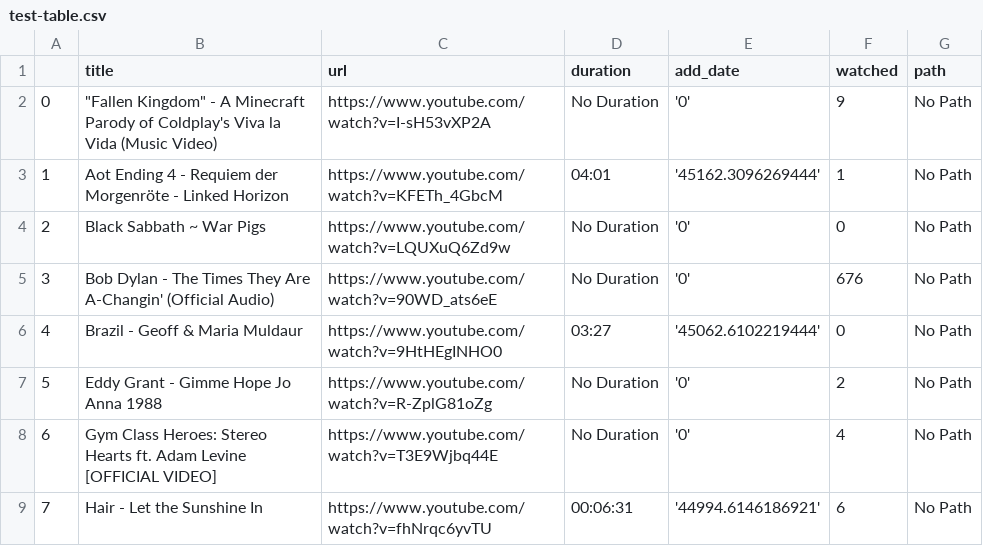
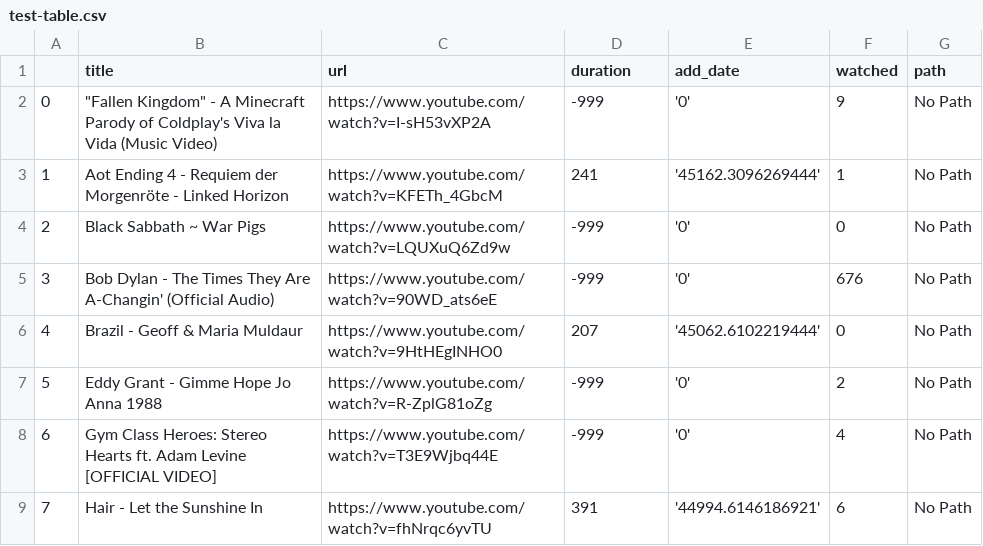
Before and after one commit to Misiraly/yt-venv, a CSV file: data/test-table.csv, drawn as a sheet.

Commit message:
test file fix

```diff
--- a/data/test-table.csv
+++ b/data/test-table.csv
@@ -1,9 +1,9 @@
 ,title,url,duration,add_date,watched,path
-0,"""Fallen Kingdom"" - A Minecraft Parody of Coldplay's Viva la Vida (Music Video)",https://www.youtube.com/watch?v=I-sH53vXP2A,No Duration,'0',9,No Path
-1,Aot Ending 4 - Requiem der Morgenröte - Linked Horizon,https://www.youtube.com/watch?v=KFETh_4GbcM,04:01,'45162.3096269444',1,No Path
-2,Black Sabbath ~ War Pigs,https://www.youtube.com/watch?v=LQUXuQ6Zd9w,No Duration,'0',0,No Path
-3,Bob Dylan - The Times They Are A-Changin' (Official Audio),https://www.youtube.com/watch?v=90WD_ats6eE,No Duration,'0',676,No Path
-4,Brazil - Geoff & Maria Muldaur,https://www.youtube.com/watch?v=9HtHEgINHO0,03:27,'45062.6102219444',0,No Path
-5,Eddy Grant - Gimme Hope Jo Anna  1988,https://www.youtube.com/watch?v=R-ZplG81oZg,No Duration,'0',2,No Path
-6,Gym Class Heroes: Stereo Hearts ft. Adam Levine [OFFICIAL VIDEO],https://www.youtube.com/watch?v=T3E9Wjbq44E,No Duration,'0',4,No Path
-7,Hair - Let the Sunshine In,https://www.youtube.com/watch?v=fhNrqc6yvTU,00:06:31,'44994.6146186921',6,No Path
+0,"""Fallen Kingdom"" - A Minecraft Parody of Coldplay's Viva la Vida (Music Video)",https://www.youtube.com/watch?v=I-sH53vXP2A,-999,'0',9,No Path
+1,Aot Ending 4 - Requiem der Morgenröte - Linked Horizon,https://www.youtube.com/watch?v=KFETh_4GbcM,241,'45162.3096269444',1,No Path
+2,Black Sabbath ~ War Pigs,https://www.youtube.com/watch?v=LQUXuQ6Zd9w,-999,'0',0,No Path
+3,Bob Dylan - The Times They Are A-Changin' (Official Audio),https://www.youtube.com/watch?v=90WD_ats6eE,-999,'0',676,No Path
+4,Brazil - Geoff & Maria Muldaur,https://www.youtube.com/watch?v=9HtHEgINHO0,207,'45062.6102219444',0,No Path
+5,Eddy Grant - Gimme Hope Jo Anna  1988,https://www.youtube.com/watch?v=R-ZplG81oZg,-999,'0',2,No Path
+6,Gym Class Heroes: Stereo Hearts ft. Adam Levine [OFFICIAL VIDEO],https://www.youtube.com/watch?v=T3E9Wjbq44E,-999,'0',4,No Path
+7,Hair - Let the Sunshine In,https://www.youtube.com/watch?v=fhNrqc6yvTU,391,'44994.6146186921',6,No Path
```
